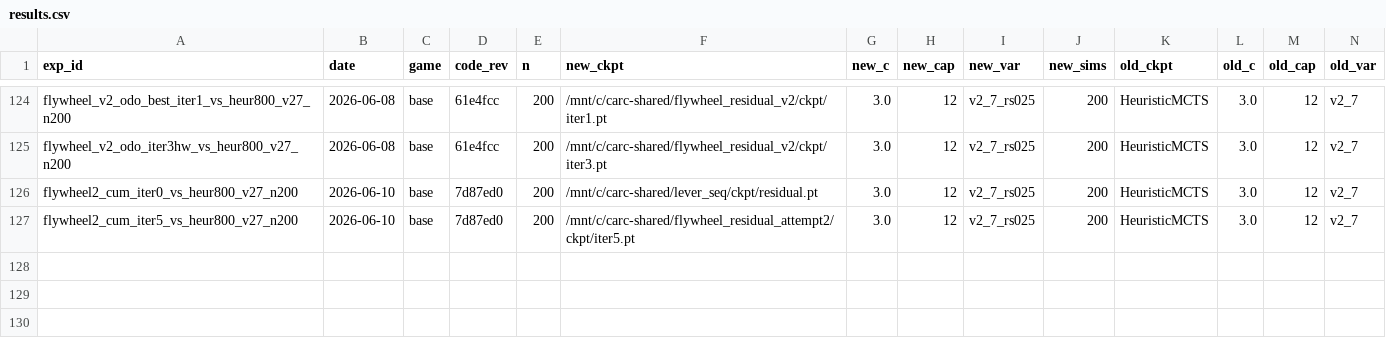
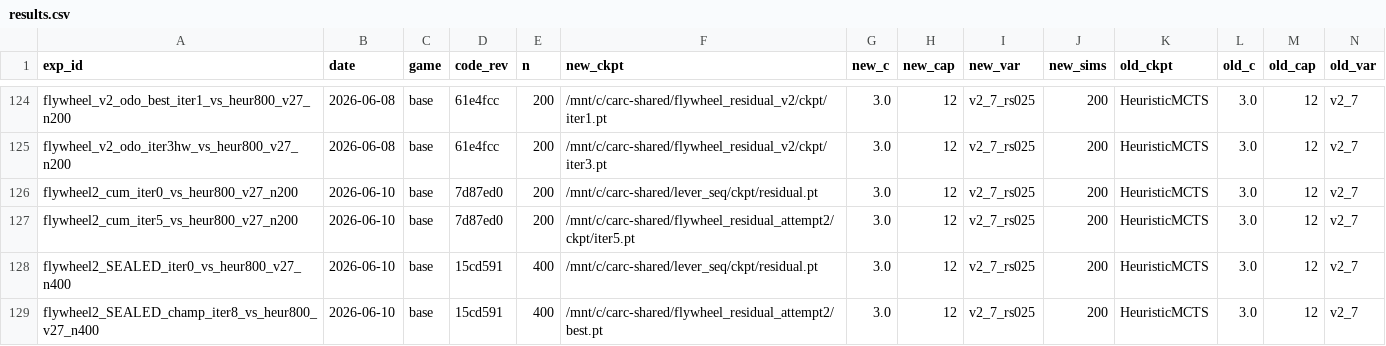
Before and after one commit to dentaljosh/carcassone, a CSV file: experiments/results.csv, drawn as a sheet; only a part is shown, gaps mark what is left out; rows hold the shown columns only; the diff names each change by its address in the sheet, - before the commit and + after, or states it on an @@ line.

```diff
--- a/experiments/results.csv
+++ b/experiments/results.csv
+row 128: flywheel2_SEALED_iter0_vs_heur800_v27_n400 | 2026-06-10 | base | 15cd591 | 400 | /mnt/c/carc-shared/lever_seq/ckpt/residual.pt | 3.0 | 12 | v2_7_rs025 | 200 | HeuristicMCTS | 3.0 | 12 | v2_7
+row 129: flywheel2_SEALED_champ_iter8_vs_heur800_v27_n400 | 2026-06-10 | base | 15cd591 | 400 | /mnt/c/carc-shared/flywheel_residual_attempt2/best.pt | 3.0 | 12 | v2_7_rs025 | 200 | HeuristicMCTS | 3.0 | 12 | v2_7
```
Also changed, not shown: governance/CLAIM_REGISTRY.csv, 2 other files.
